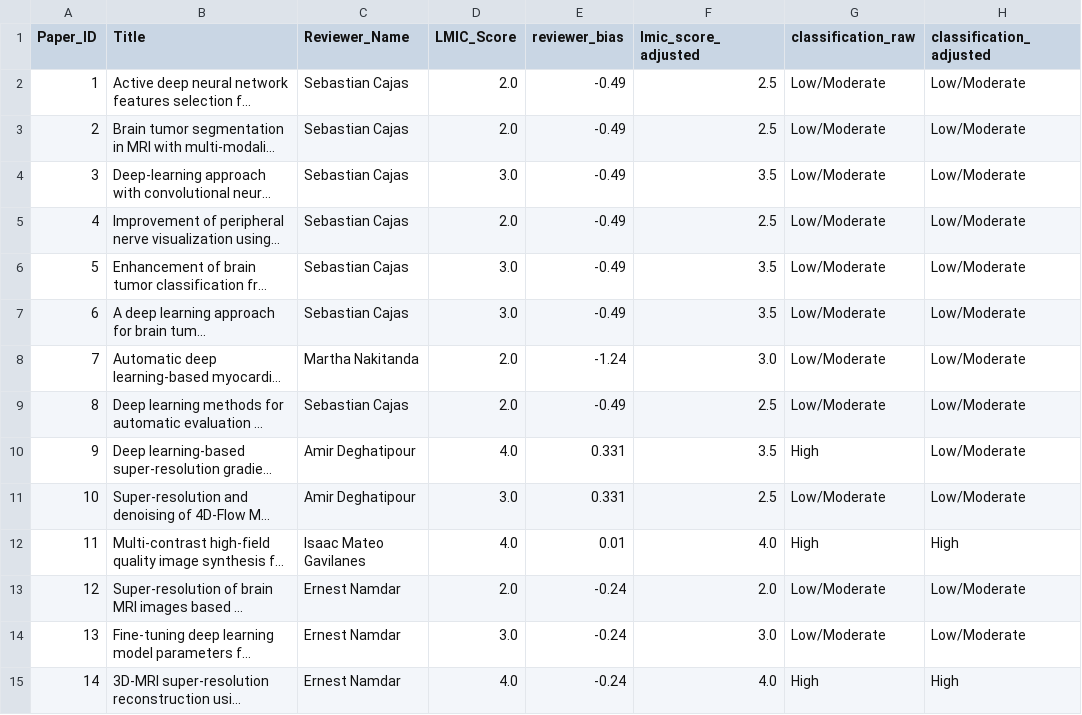
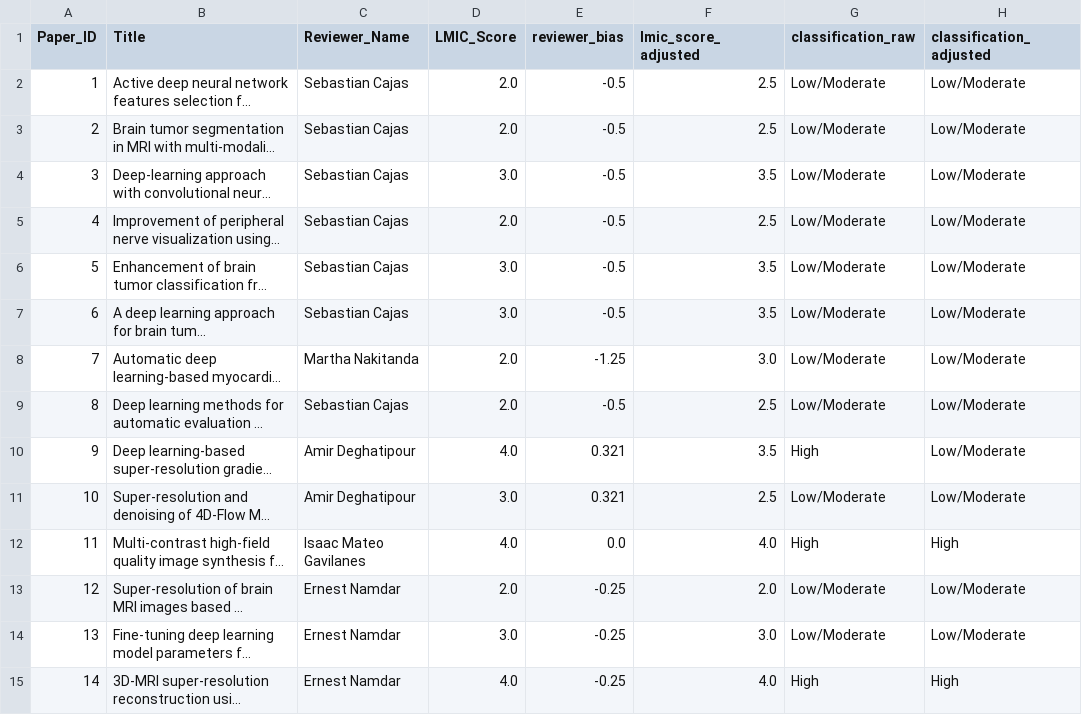
Before and after one commit to criticaldata/MRI-LMICs-survey, a CSV file: tables/analysis_lmic_bias_corrected.csv, drawn as a sheet; only a part is shown; long unchanged cells end in …; the diff covers the shown part only; the diff names each change by its address in the sheet, - before the commit and + after, or states it on an @@ line.

```diff
--- a/tables/analysis_lmic_bias_corrected.csv
+++ b/tables/analysis_lmic_bias_corrected.csv
-E2:E7 (reviewer_bias): -0.49
+E2:E7 (reviewer_bias): -0.5
-E8 (reviewer_bias): -1.24
+E8 (reviewer_bias): -1.25
-E9 (reviewer_bias): -0.49
+E9 (reviewer_bias): -0.5
-E10:E11 (reviewer_bias): 0.331
+E10:E11 (reviewer_bias): 0.321
-E12 (reviewer_bias): 0.01
+E12 (reviewer_bias): 0.0
-E13:E15 (reviewer_bias): -0.24
+E13:E15 (reviewer_bias): -0.25
```
Also changed, not shown: 2 removed rows, 44 edited cells and row numbers in column A elsewhere in this file, tables/analysis_cross_field_generalization.csv, tables/analysis_edge_deployment.csv, 44 other files.
